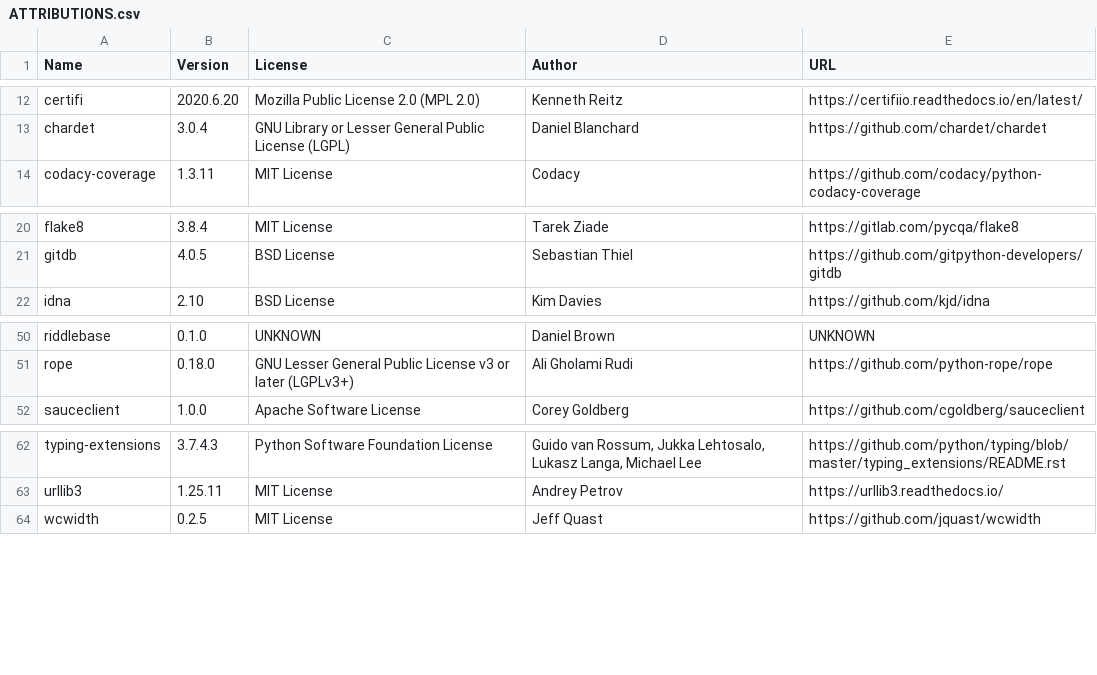
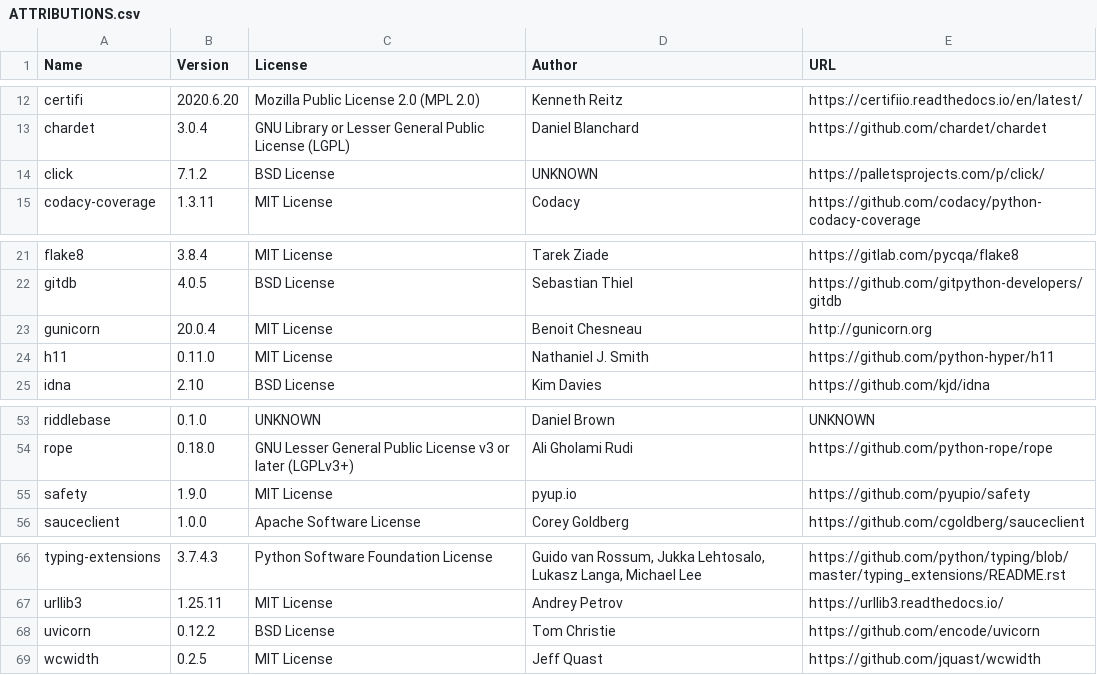
Before and after one commit to djbrown/riddlebase, a CSV file: ATTRIBUTIONS.csv, drawn as a sheet; only a part is shown, gaps mark what is left out.

Commit message:
update attributions

```diff
--- a/ATTRIBUTIONS.csv
+++ b/ATTRIBUTIONS.csv
@@ -13,2 +13,3 @@
 "chardet","3.0.4","GNU Library or Lesser General Public License (LGPL)","Daniel Blanchard","https://github.com/chardet/chardet"
+"click","7.1.2","BSD License","UNKNOWN","https://palletsprojects.com/p/click/"
 "codacy-coverage","1.3.11","MIT License","Codacy","https://github.com/codacy/python-codacy-coverage"
@@ -21,2 +22,4 @@
 "gitdb","4.0.5","BSD License","Sebastian Thiel","https://github.com/gitpython-developers/gitdb"
+"gunicorn","20.0.4","MIT License","Benoit Chesneau","http://gunicorn.org"
+"h11","0.11.0","MIT License","Nathaniel J. Smith","https://github.com/python-hyper/h11"
 "idna","2.10","BSD License","Kim Davies","https://github.com/kjd/idna"
@@ -51,2 +54,3 @@
 "rope","0.18.0","GNU Lesser General Public License v3 or later (LGPLv3+)","Ali Gholami Rudi","https://github.com/python-rope/rope"
+"safety","1.9.0","MIT License","pyup.io","https://github.com/pyupio/safety"
 "sauceclient","1.0.0","Apache Software License","Corey Goldberg","https://github.com/cgoldberg/sauceclient"
@@ -63,2 +67,3 @@
 "urllib3","1.25.11","MIT License","Andrey Petrov","https://urllib3.readthedocs.io/"
+"uvicorn","0.12.2","BSD License","Tom Christie","https://github.com/encode/uvicorn"
 "wcwidth","0.2.5","MIT License","Jeff Quast","https://github.com/jquast/wcwidth"
```
